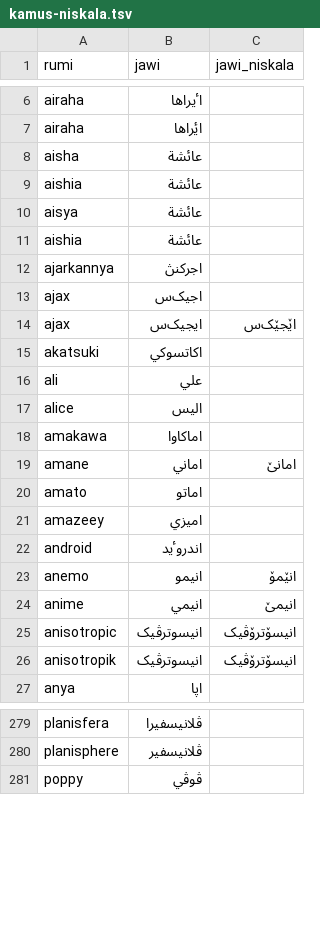
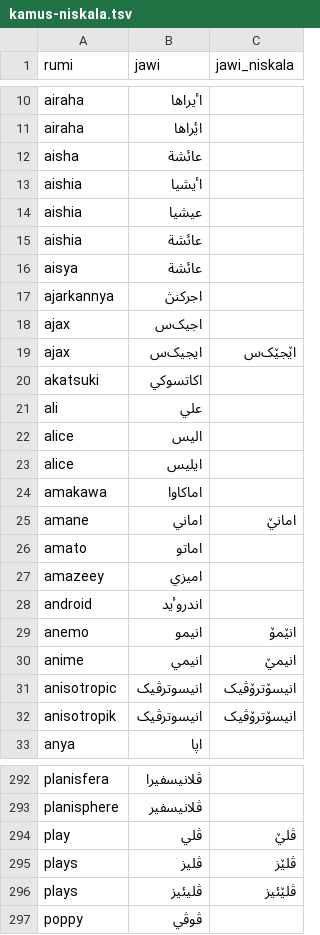
Before and after one commit to niskala5570/penjawi_sarikata, a TSV file: Kamus/kamus-niskala.tsv, drawn as a sheet; only a part is shown, gaps mark what is left out; the diff covers the shown part only.

Commit message:
Tambah data kamus-niskala.tsv

```diff
--- a/Kamus/kamus-niskala.tsv
+++ b/Kamus/kamus-niskala.tsv
@@ -8,8 +12,9 @@ airaha	اࢨراها
 aisha	عائشة	
+aishia	اٴيشيا	
+aishia	عيشيا	
 aishia	عائشة	
 aisya	عائشة	
-aishia	عائشة	
 ajarkannya	اجرکنڽ	
 ajax	اجيک‌س	
-ajax	ايجيک‌س	اێجێک‌س
+ajax	ايجيک‌س	ايٚجيٚک‌س
 akatsuki	اکاتسوکي	
@@ -17,4 +22,5 @@ ali	علي
 alice	اليس	
+alice	ايليس	
 amakawa	اماکاوا	
-amane	اماني	امانێ
+amane	اماني	امانيٚ
 amato	اماتو	
@@ -22,6 +28,6 @@ amazeey	اميزي
 android	اندروٴيد	
-anemo	انيمو	انێمۆ
-anime	انيمي	انيمێ
-anisotropic	انيسوترڤيک	انيسۆترۆڤيک
-anisotropik	انيسوترڤيک	انيسۆترۆڤيک
+anemo	انيمو	انيٚموٚ
+anime	انيمي	انيميٚ
+anisotropic	انيسوترڤيک	انيسوٚتروٚڤيک
+anisotropik	انيسوترڤيک	انيسوٚتروٚڤيک
 anya	اڽا	
@@ -280,2 +293,5 @@ planisfera	ڤلانيسفيرا
 planisphere	ڤلانيسفير	
+play	ڤلي	ڤليٚ
+plays	ڤليز	ڤليٚز
+plays	ڤليئيز	ڤليٚئيز
 poppy	ڤوڤي	
```
Also changed, not shown: 16 added rows, 2 moved rows and 23 edited cells elsewhere in this file.
